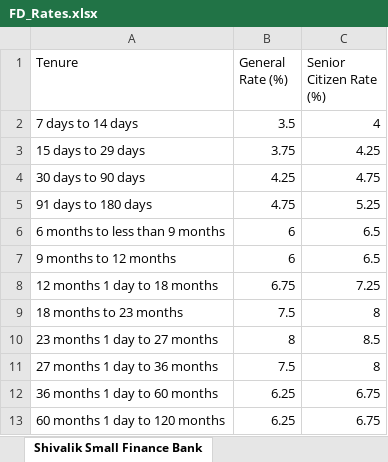
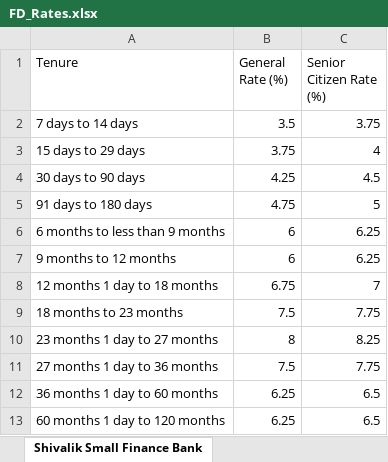
Before and after one commit to yashrao2607/web-scrape, an Excel workbook: output/FD_Rates.xlsx, sheet Shivalik Small Finance Bank, drawn as a sheet; values as stored, in another font and other column widths than the file's, no borders; the diff names each change by its address in the sheet, - before the commit and + after, or states it on an @@ line.

Commit message:
Update FD_Rates.xlsx [skip ci]

```diff
--- a/output/FD_Rates.xlsx (sheet Shivalik Small Finance Bank)
+++ b/output/FD_Rates.xlsx (sheet Shivalik Small Finance Bank)
-C2 (Senior Citizen Rate (%)): 4
+C2 (Senior Citizen Rate (%)): 3.75
-C3 (Senior Citizen Rate (%)): 4.25
+C3 (Senior Citizen Rate (%)): 4
-C4 (Senior Citizen Rate (%)): 4.75
+C4 (Senior Citizen Rate (%)): 4.5
-C5 (Senior Citizen Rate (%)): 5.25
+C5 (Senior Citizen Rate (%)): 5
-C6:C7 (Senior Citizen Rate (%)): 6.5
+C6:C7 (Senior Citizen Rate (%)): 6.25
-C8 (Senior Citizen Rate (%)): 7.25
+C8 (Senior Citizen Rate (%)): 7
-C9 (Senior Citizen Rate (%)): 8
+C9 (Senior Citizen Rate (%)): 7.75
-C10 (Senior Citizen Rate (%)): 8.5
+C10 (Senior Citizen Rate (%)): 8.25
-C11 (Senior Citizen Rate (%)): 8
+C11 (Senior Citizen Rate (%)): 7.75
-C12:C13 (Senior Citizen Rate (%)): 6.75
+C12:C13 (Senior Citizen Rate (%)): 6.5
```
